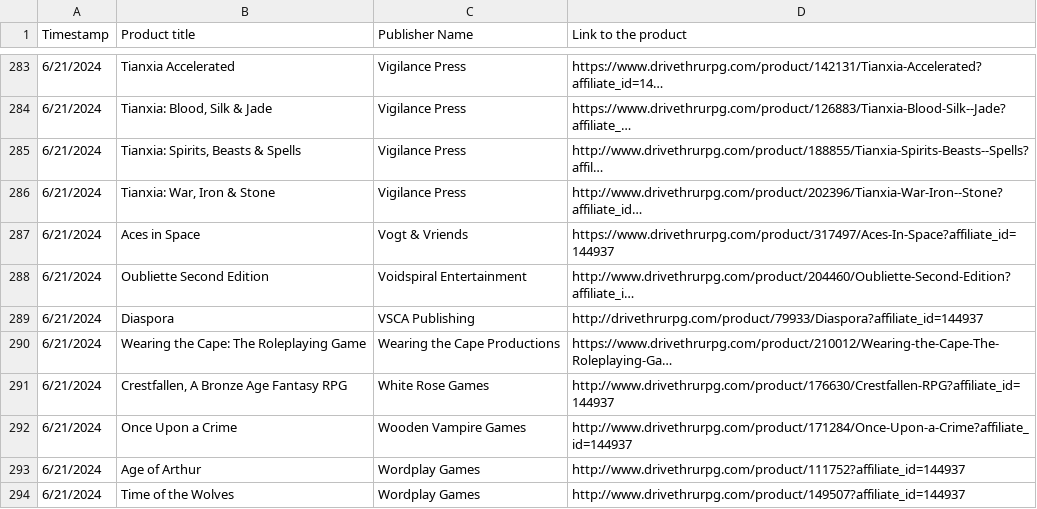
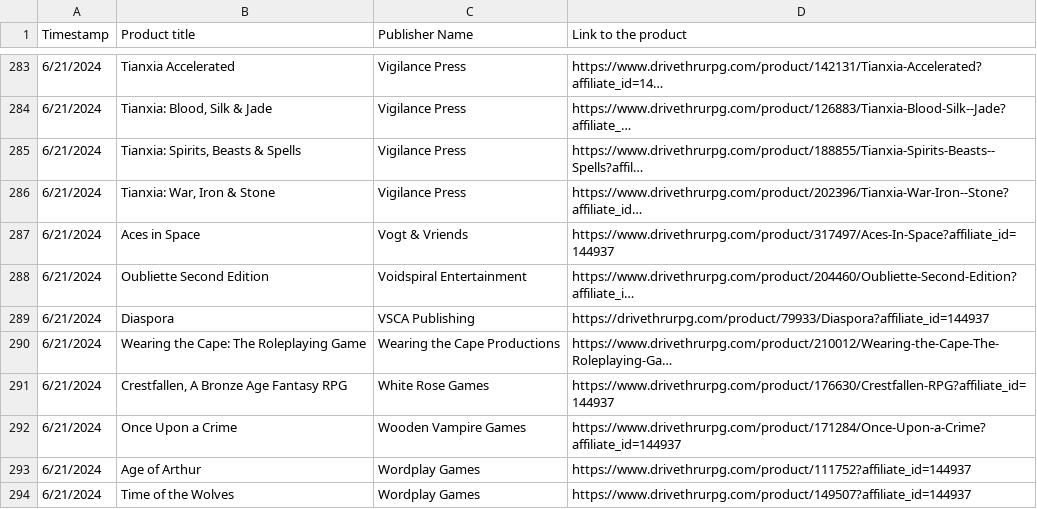
Before and after one commit to fate-srd/fate-product-list, a CSV file: fate-product-list.csv, drawn as a sheet; only a part is shown, gaps mark what is left out; the diff covers the shown part only.

Commit message:
http to https

```diff
--- a/fate-product-list.csv
+++ b/fate-product-list.csv
@@ -284,11 +284,11 @@ Timestamp,Product title,Publisher Name,Link to the product
 6/21/2024,"Tianxia: Blood, Silk & Jade",Vigilance Press,https://www.drivethrurpg.com/product/126883/Tianxia-Blood-Silk--Jade?affiliate_…
-6/21/2024,"Tianxia: Spirits, Beasts & Spells",Vigilance Press,http://www.drivethrurpg.com/product/188855/Tianxia-Spirits-Beasts--Spells?affil…
-6/21/2024,"Tianxia: War, Iron & Stone",Vigilance Press,http://www.drivethrurpg.com/product/202396/Tianxia-War-Iron--Stone?affiliate_id…
+6/21/2024,"Tianxia: Spirits, Beasts & Spells",Vigilance Press,https://www.drivethrurpg.com/product/188855/Tianxia-Spirits-Beasts--Spells?affil…
+6/21/2024,"Tianxia: War, Iron & Stone",Vigilance Press,https://www.drivethrurpg.com/product/202396/Tianxia-War-Iron--Stone?affiliate_id…
 6/21/2024,Aces in Space,Vogt & Vriends,https://www.drivethrurpg.com/product/317497/Aces-In-Space?affiliate_id=144937
-6/21/2024,Oubliette Second Edition,Voidspiral Entertainment,http://www.drivethrurpg.com/product/204460/Oubliette-Second-Edition?affiliate_i…
-6/21/2024,Diaspora,VSCA Publishing,http://drivethrurpg.com/product/79933/Diaspora?affiliate_id=144937
+6/21/2024,Oubliette Second Edition,Voidspiral Entertainment,https://www.drivethrurpg.com/product/204460/Oubliette-Second-Edition?affiliate_i…
+6/21/2024,Diaspora,VSCA Publishing,https://drivethrurpg.com/product/79933/Diaspora?affiliate_id=144937
 6/21/2024,Wearing the Cape: The Roleplaying Game,Wearing the Cape Productions,https://www.drivethrurpg.com/product/210012/Wearing-the-Cape-The-Roleplaying-Ga…
-6/21/2024,"Crestfallen, A Bronze Age Fantasy RPG",White Rose Games,http://www.drivethrurpg.com/product/176630/Crestfallen-RPG?affiliate_id=144937
-6/21/2024,Once Upon a Crime,Wooden Vampire Games,http://www.drivethrurpg.com/product/171284/Once-Upon-a-Crime?affiliate_id=144937
-6/21/2024,Age of Arthur,Wordplay Games,http://www.drivethrurpg.com/product/111752?affiliate_id=144937
-6/21/2024,Time of the Wolves,Wordplay Games,http://www.drivethrurpg.com/product/149507?affiliate_id=144937
+6/21/2024,"Crestfallen, A Bronze Age Fantasy RPG",White Rose Games,https://www.drivethrurpg.com/product/176630/Crestfallen-RPG?affiliate_id=144937
+6/21/2024,Once Upon a Crime,Wooden Vampire Games,https://www.drivethrurpg.com/product/171284/Once-Upon-a-Crime?affiliate_id=144937
+6/21/2024,Age of Arthur,Wordplay Games,https://www.drivethrurpg.com/product/111752?affiliate_id=144937
+6/21/2024,Time of the Wolves,Wordplay Games,https://www.drivethrurpg.com/product/149507?affiliate_id=144937
```
Also changed, not shown: 1 added row and 89 edited cells elsewhere in this file, 1 other file.
